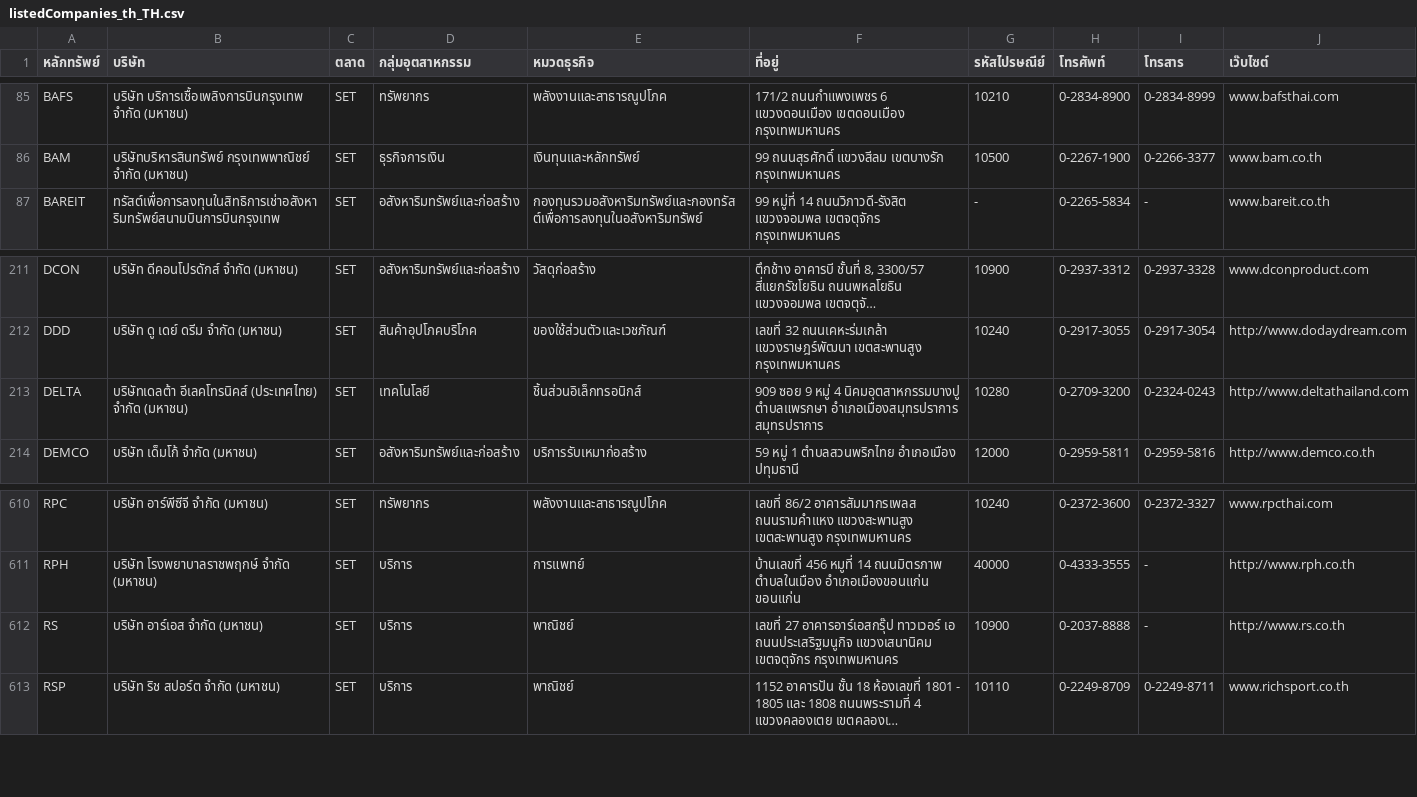
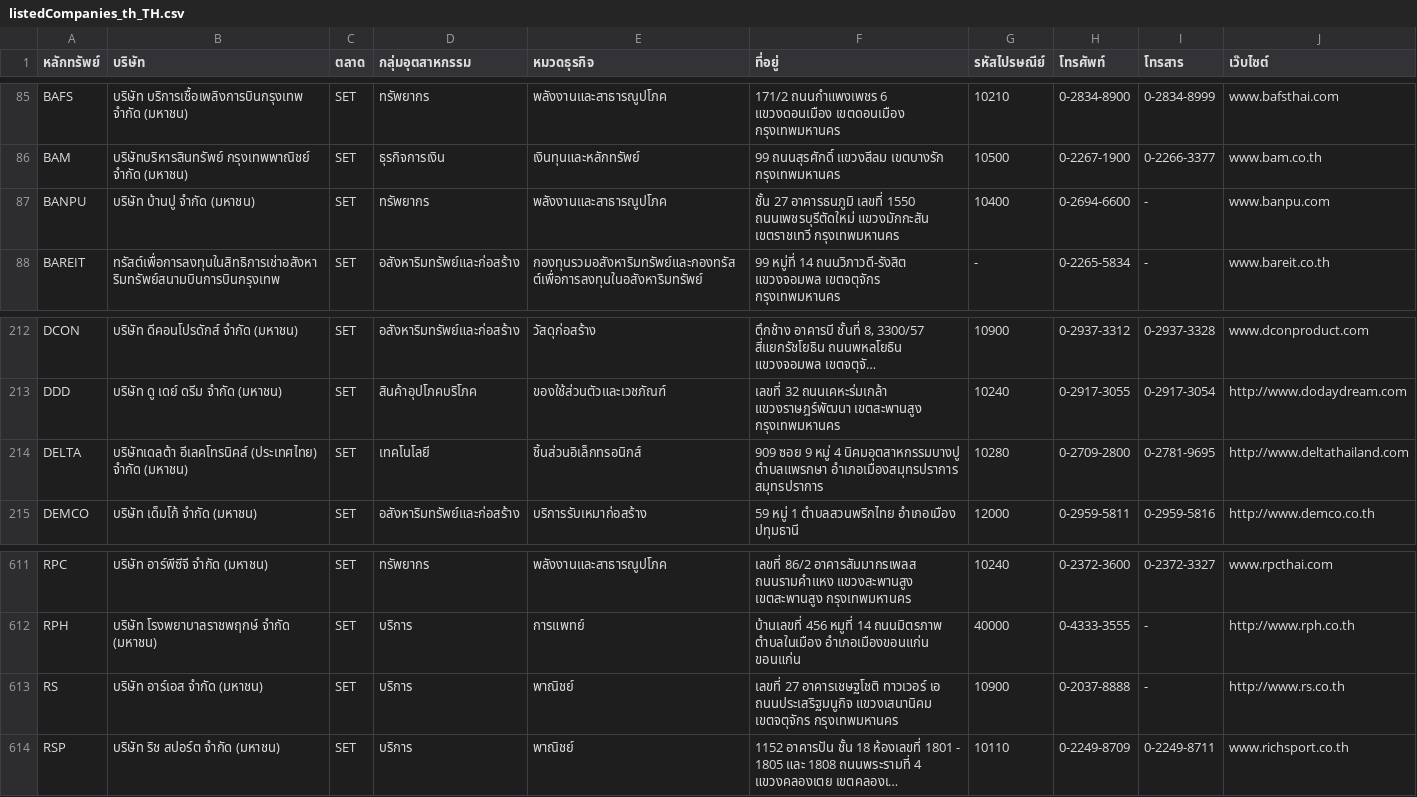
Before and after one commit to ake9522/set, a CSV file: listedCompanies_th_TH.csv, drawn as a sheet; only a part is shown, gaps mark what is left out; long unchanged cells end in …; addresses are those after the commit; the diff names each change by its address in the sheet, - before the commit and + after, or states it on an @@ line.

```diff
--- a/listedCompanies_th_TH.csv
+++ b/listedCompanies_th_TH.csv
+row 87: BANPU | บริษัท บ้านปู จำกัด (มหาชน) | SET | ทรัพยากร | พลังงานและสาธารณูปโภค | ชั้น 27 อาคารธนภูมิ เลขที่ 1550 ถนนเพชรบุรีตัดใหม่ แขวงมักกะสัน เขตราชเทวี กรุงเทพมหานคร | 10400 | 0-2694-6600 | - | www.banpu.com
-H214 (โทรศัพท์): 0-2709-3200
+H214 (โทรศัพท์): 0-2709-2800
-I214 (โทรสาร): 0-2324-0243
+I214 (โทรสาร): 0-2781-9695
-F613 (ที่อยู่): เลขที่ 27 อาคารอาร์เอสกรุ๊ป ทาวเวอร์ เอ…
+F613 (ที่อยู่): เลขที่ 27 อาคารเชษฐโชติ ทาวเวอร์ เอ…
```
Also changed, not shown: 9 other files.
